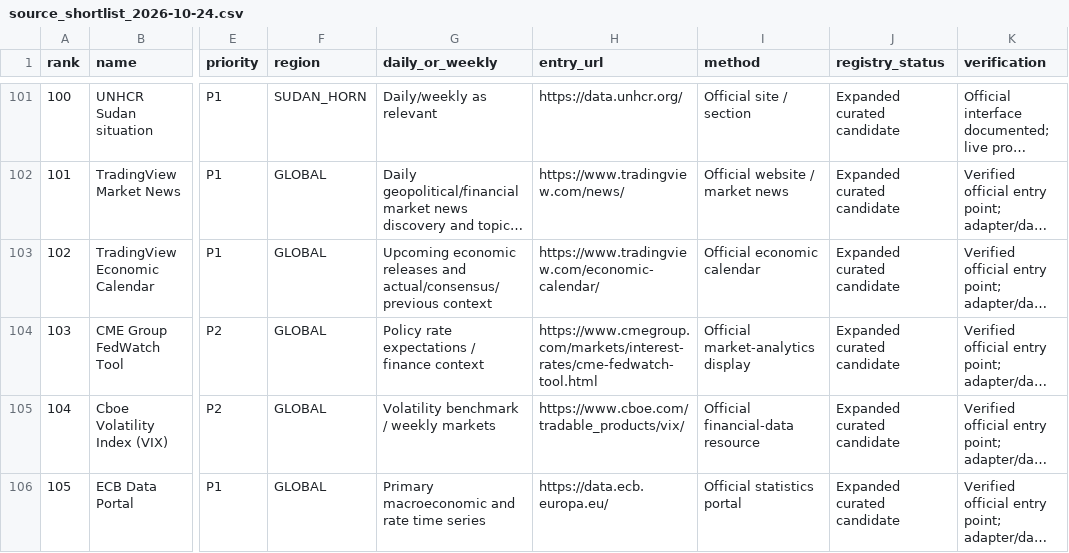
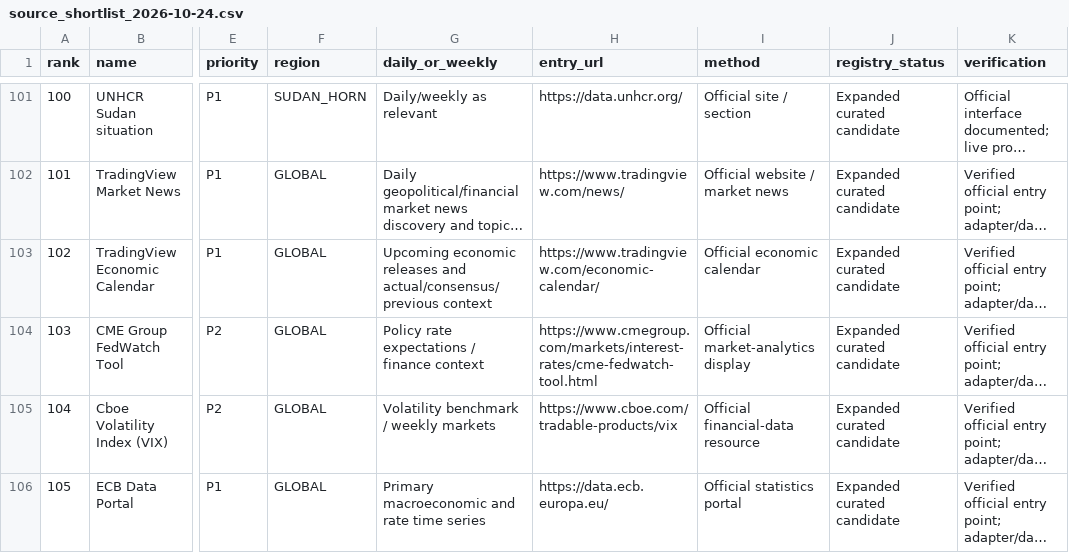
Before and after one commit to 4mghonly/AggregateIT, a CSV file: config/v2/source_shortlist_2026-10-24.csv, drawn as a sheet; only a part is shown, gaps mark what is left out; long unchanged cells end in …; the diff names each change by its address in the sheet, - before the commit and + after, or states it on an @@ line.

Commit message:
fix(v2 sources): repair BoE/Treasury/Cboe candidate URLs after official-page checks

```diff
--- a/config/v2/source_shortlist_2026-10-24.csv
+++ b/config/v2/source_shortlist_2026-10-24.csv
-H105 (entry_url): https://www.cboe.com/tradable_products/vix/
+H105 (entry_url): https://www.cboe.com/tradable-products/vix
```
